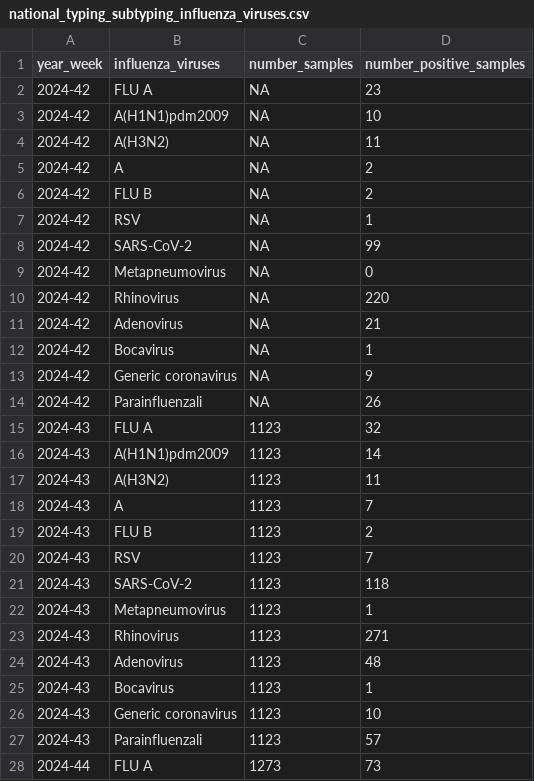
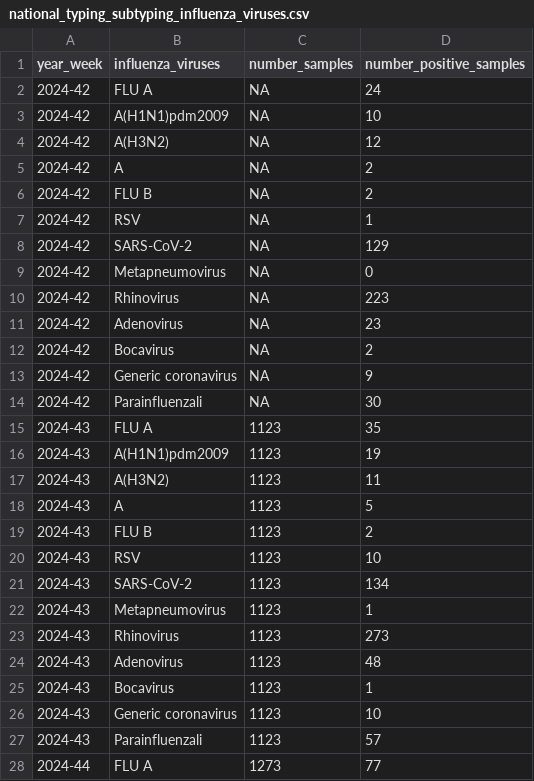
Before and after one commit to fbranda/influnet, a CSV file: flu-season/2025-2026/virological_data/national_typing_subtyping_influenza_viruses.csv, drawn as a sheet; only a part is shown; the diff covers the shown part only.

Commit message:
Add files via upload

```diff
--- a/flu-season/2025-2026/virological_data/national_typing_subtyping_influenza_viruses.csv
+++ b/flu-season/2025-2026/virological_data/national_typing_subtyping_influenza_viruses.csv
@@ -1,5 +1,5 @@
 "year_week","influenza_viruses","number_samples","number_positive_samples"
-"2024-42","FLU A",NA,23
+"2024-42","FLU A",NA,24
 "2024-42","A(H1N1)pdm2009",NA,10
-"2024-42","A(H3N2)",NA,11
+"2024-42","A(H3N2)",NA,12
 "2024-42","A",NA,2
@@ -7,18 +7,18 @@
 "2024-42","RSV",NA,1
-"2024-42","SARS-CoV-2",NA,99
+"2024-42","SARS-CoV-2",NA,129
 "2024-42","Metapneumovirus",NA,0
-"2024-42","Rhinovirus",NA,220
-"2024-42","Adenovirus",NA,21
-"2024-42","Bocavirus",NA,1
+"2024-42","Rhinovirus",NA,223
+"2024-42","Adenovirus",NA,23
+"2024-42","Bocavirus",NA,2
 "2024-42","Generic coronavirus",NA,9
-"2024-42","Parainfluenzali",NA,26
-"2024-43","FLU A",1123,32
-"2024-43","A(H1N1)pdm2009",1123,14
+"2024-42","Parainfluenzali",NA,30
+"2024-43","FLU A",1123,35
+"2024-43","A(H1N1)pdm2009",1123,19
 "2024-43","A(H3N2)",1123,11
-"2024-43","A",1123,7
+"2024-43","A",1123,5
 "2024-43","FLU B",1123,2
-"2024-43","RSV",1123,7
-"2024-43","SARS-CoV-2",1123,118
+"2024-43","RSV",1123,10
+"2024-43","SARS-CoV-2",1123,134
 "2024-43","Metapneumovirus",1123,1
-"2024-43","Rhinovirus",1123,271
+"2024-43","Rhinovirus",1123,273
 "2024-43","Adenovirus",1123,48
@@ -27,2 +27,2 @@
 "2024-43","Parainfluenzali",1123,57
-"2024-44","FLU A",1273,73
+"2024-44","FLU A",1273,77
```
Also changed, not shown: 13 added rows and 19 edited cells elsewhere in this file.
